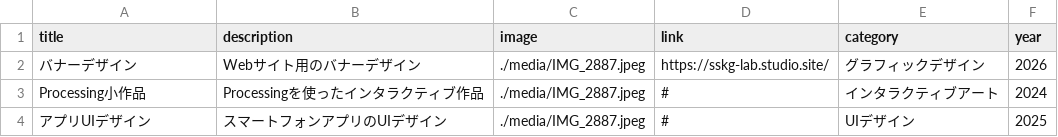
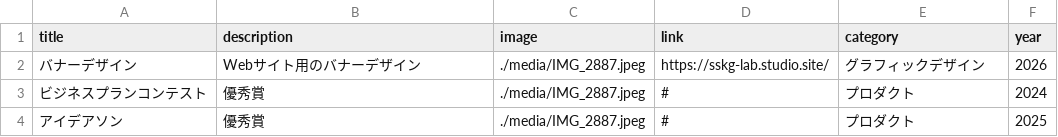
Before and after one commit to Victor-be-bot/portfolio-site, a CSV file: works.csv, drawn as a sheet.

```diff
--- a/works.csv
+++ b/works.csv
@@ -2,3 +2,3 @@ title,description,image,link,category,year
 バナーデザイン,Webサイト用のバナーデザイン,./media/IMG_2887.jpeg,https://sskg-lab.studio.site/,グラフィックデザイン,2026
-Processing小作品,Processingを使ったインタラクティブ作品,./media/IMG_2887.jpeg,#,インタラクティブアート,2024
-アプリUIデザイン,スマートフォンアプリのUIデザイン,./media/IMG_2887.jpeg,#,UIデザイン,2025
+ビジネスプランコンテスト,優秀賞,./media/IMG_2887.jpeg,#,プロダクト,2024
+アイデアソン,優秀賞,./media/IMG_2887.jpeg,#,プロダクト,2025
```
Also changed, not shown: 2 other files.
